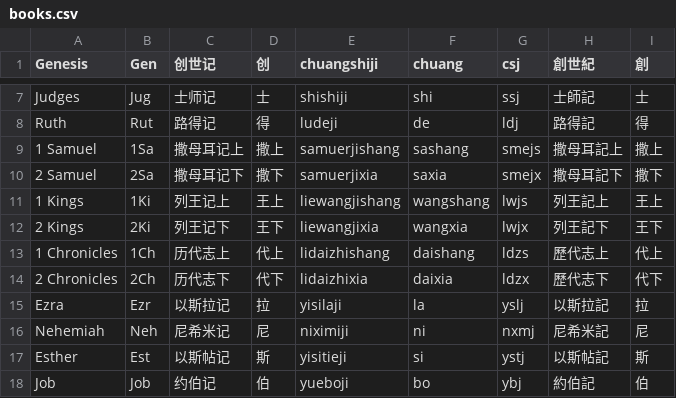
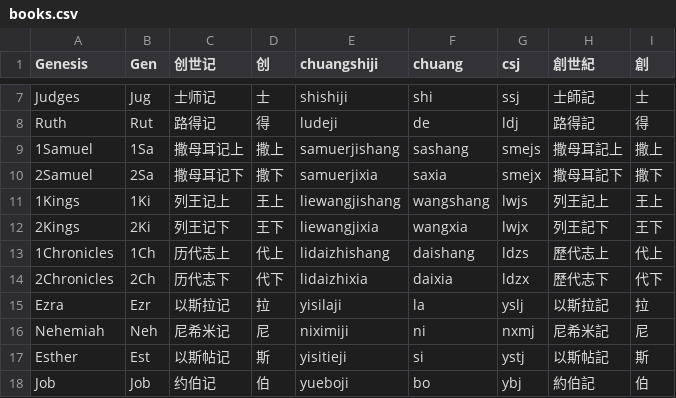
Before and after one commit to urfdvw/projectproject, a CSV file: data/books.csv, drawn as a sheet; only a part is shown, gaps mark what is left out; the diff covers the shown part only.

```diff
--- a/data/books.csv
+++ b/data/books.csv
@@ -8,8 +8,8 @@ Judges,Jug,士师记,士,shishiji,shi,ssj,士師記,士
 Ruth,Rut,路得记,得,ludeji,de,ldj,路得記,得
-1 Samuel,1Sa,撒母耳记上,撒上,samuerjishang,sashang,smejs,撒母耳記上,撒上
-2 Samuel,2Sa,撒母耳记下,撒下,samuerjixia,saxia,smejx,撒母耳記下,撒下
-1 Kings,1Ki,列王记上,王上,liewangjishang,wangshang,lwjs,列王記上,王上
-2 Kings,2Ki,列王记下,王下,liewangjixia,wangxia,lwjx,列王記下,王下
-1 Chronicles,1Ch,历代志上,代上,lidaizhishang,daishang,ldzs,歷代志上,代上
-2 Chronicles,2Ch,历代志下,代下,lidaizhixia,daixia,ldzx,歷代志下,代下
+1Samuel,1Sa,撒母耳记上,撒上,samuerjishang,sashang,smejs,撒母耳記上,撒上
+2Samuel,2Sa,撒母耳记下,撒下,samuerjixia,saxia,smejx,撒母耳記下,撒下
+1Kings,1Ki,列王记上,王上,liewangjishang,wangshang,lwjs,列王記上,王上
+2Kings,2Ki,列王记下,王下,liewangjixia,wangxia,lwjx,列王記下,王下
+1Chronicles,1Ch,历代志上,代上,lidaizhishang,daishang,ldzs,歷代志上,代上
+2Chronicles,2Ch,历代志下,代下,lidaizhixia,daixia,ldzx,歷代志下,代下
 Ezra,Ezr,以斯拉记,拉,yisilaji,la,yslj,以斯拉記,拉
```
Also changed, not shown: 11 edited cells elsewhere in this file, 5 other files.
